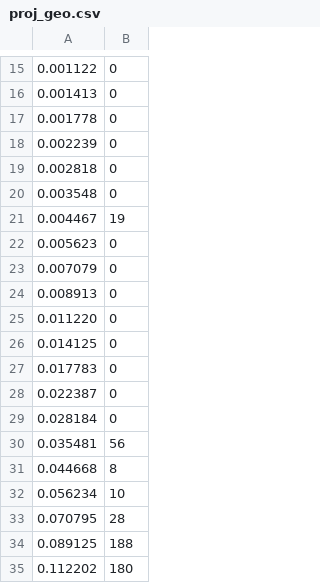
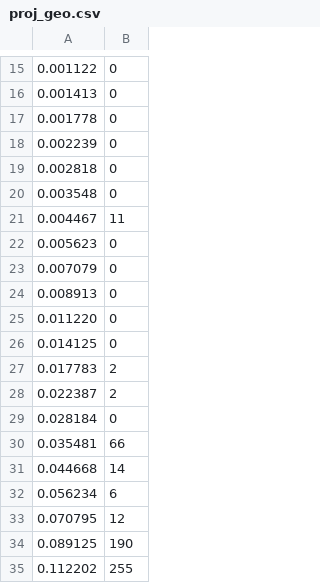
Before and after one commit to khanhln2907/ADS_High_Frequency_Circuit, a CSV file: simulation/ADS_lib/Wilkinson_Power_Divider_2_sections/layout/emSetup_MoM/proj_geo.csv, drawn as a sheet; only a part is shown, gaps mark what is left out.

```diff
--- a/simulation/ADS_lib/Wilkinson_Power_Divider_2_sections/layout/emSetup_MoM/proj_geo.csv
+++ b/simulation/ADS_lib/Wilkinson_Power_Divider_2_sections/layout/emSetup_MoM/proj_geo.csv
@@ -20,3 +20,3 @@
 0.003548,0
-0.004467,19
+0.004467,11
 0.005623,0
@@ -26,10 +26,10 @@
 0.014125,0
-0.017783,0
-0.022387,0
+0.017783,2
+0.022387,2
 0.028184,0
-0.035481,56
-0.044668,8
-0.056234,10
-0.070795,28
-0.089125,188
-0.112202,180
+0.035481,66
+0.044668,14
+0.056234,6
+0.070795,12
+0.089125,190
+0.112202,255
```
Also changed, not shown: 55 other files.
